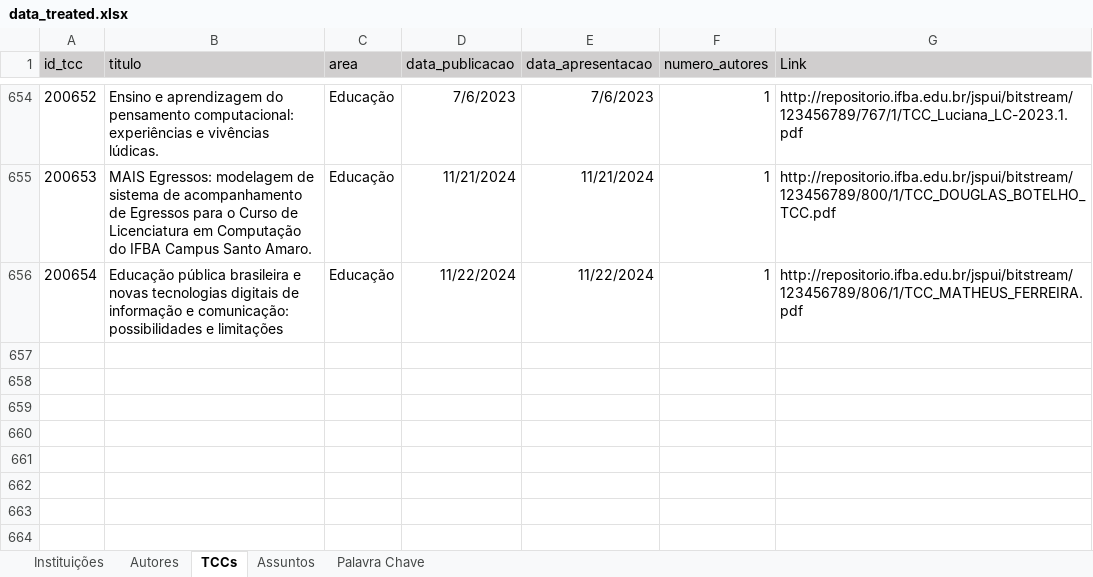
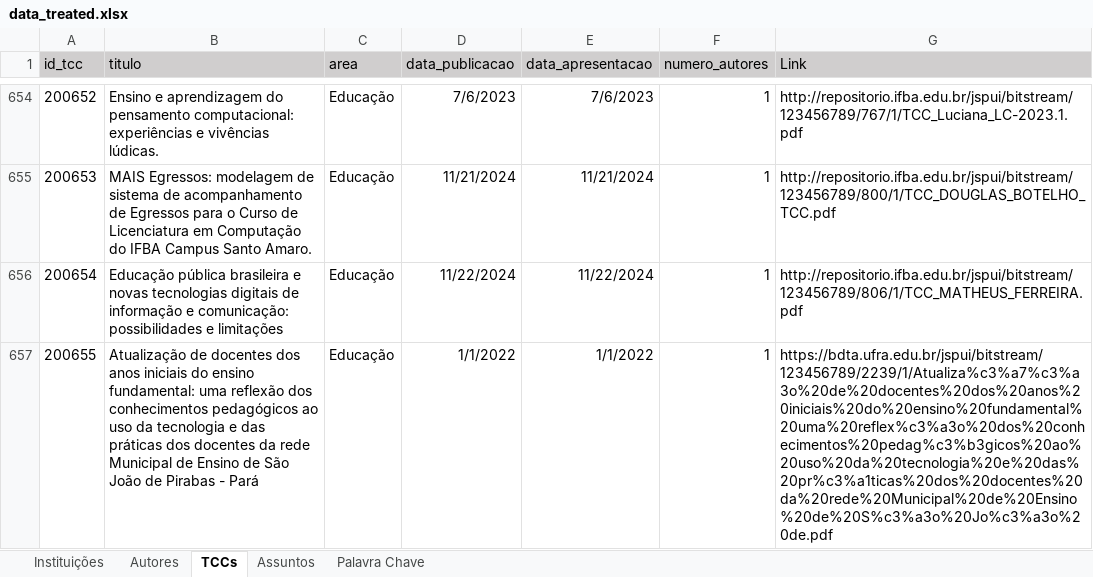
Before and after one commit to Geilsondss/Fluxo_da_Comunicacao_Cientifica_Lic_Comp, an Excel workbook: Data/data_treated.xlsx, sheet TCCs, drawn as a sheet; only a part is shown, gaps mark what is left out; values as stored, in another font and other column widths than the file's, no borders; the diff names each change by its address in the sheet, - before the commit and + after, or states it on an @@ line.

Commit message:
Dados TRATADOS da UFRA coletados no dia 16/08/25

```diff
--- a/Data/data_treated.xlsx (sheet TCCs)
+++ b/Data/data_treated.xlsx (sheet TCCs)
+row 657: 200655 | Atualização de docentes dos anos iniciais do ensino fundamental: uma reflexão dos conhecimentos pedagógicos ao uso da tecnologia e das práticas dos docentes da rede Municipal de Ensino de São João de Pirabas - Pará | Educação | 1/1/2022 | 1/1/2022 | 1 | https://bdta.ufra.edu.br/jspui/bitstream/123456789/2239/1/Atualiza%c3%a7%c3%a3o%20de%20docentes%20dos%20anos%20iniciais%20do%20ensino%20fundamental%20uma%20reflex%c3%a3o%20dos%20conhecimentos%20pedag%c3%b3gicos%20ao%20uso%20da%20tecnologia%20e%20das%20pr%c3%a1ticas%20dos%20docentes%20da%20rede%20Municipal%20de%20Ensino%20de%20S%c3%a3o%20Jo%c3%a3o%20de.pdf
```
Also changed, not shown: sheet Palavra Chave, sheet Autores, sheet Instituições.
